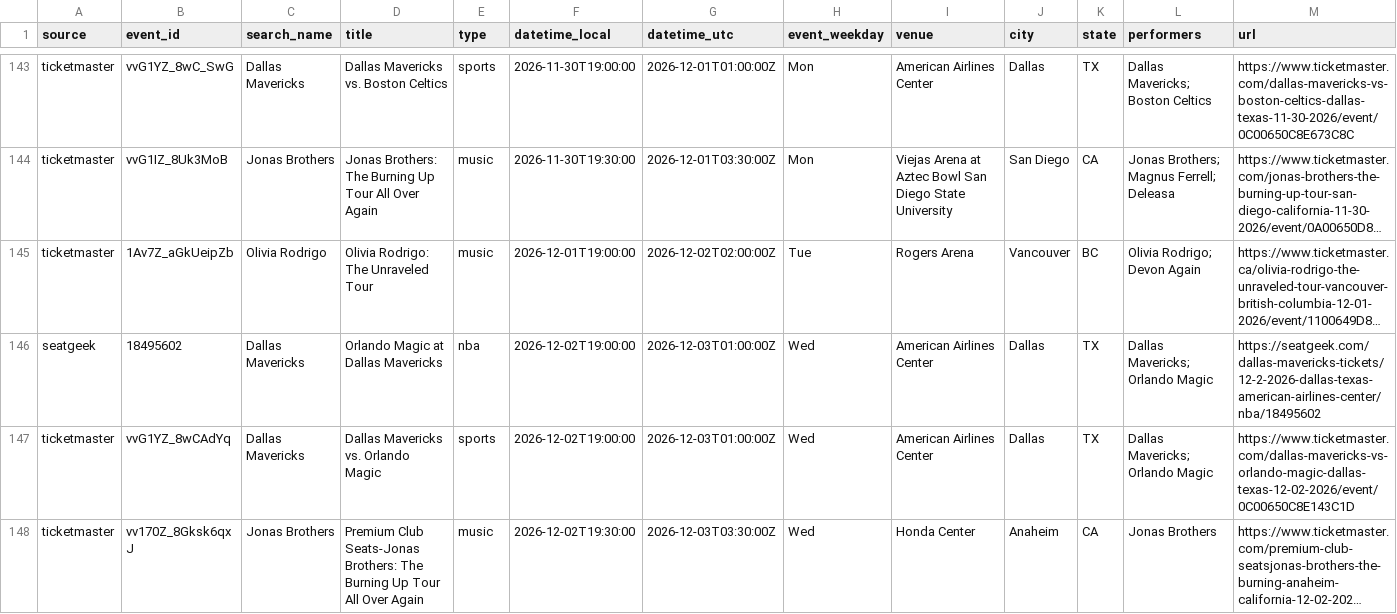
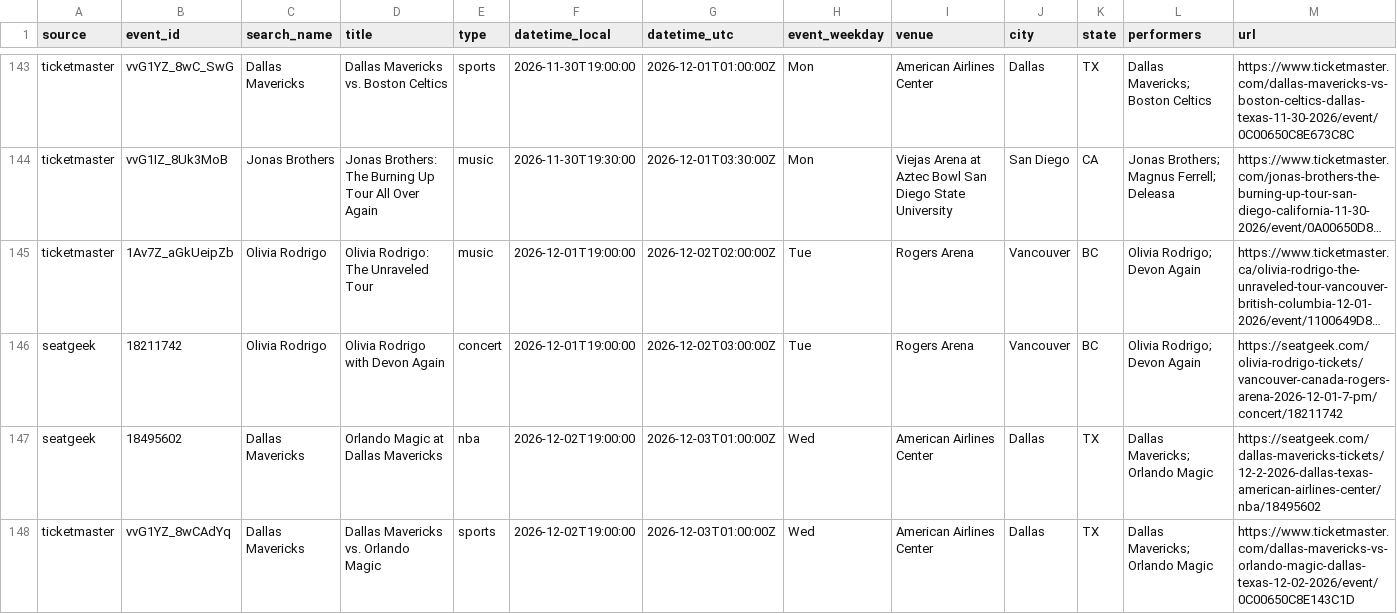
Before and after one commit to tyler2tank-prog/ticket-tracker, a CSV file: data/events.csv, drawn as a sheet; only a part is shown, gaps mark what is left out; the shorter side is filled out with more unchanged rows; long unchanged cells end in …; rows hold the shown columns only; the diff covers the shown part only; the diff names each change by its address in the sheet, - before the commit and + after, or states it on an @@ line.

```diff
--- a/data/events.csv
+++ b/data/events.csv
+row 146: seatgeek | 18211742 | Olivia Rodrigo | Olivia Rodrigo with Devon Again | concert | 2026-12-01T19:00:00 | 2026-12-02T03:00:00Z | Tue | Rogers Arena | Vancouver | BC | Olivia Rodrigo; Devon Again | https://seatgeek.com/olivia-rodrigo-tickets/vancouver-canada-rogers-arena-2026-12-01-7-pm/concert/18211742
```
Also changed, not shown: 2 added rows elsewhere in this file, 2 other files.
